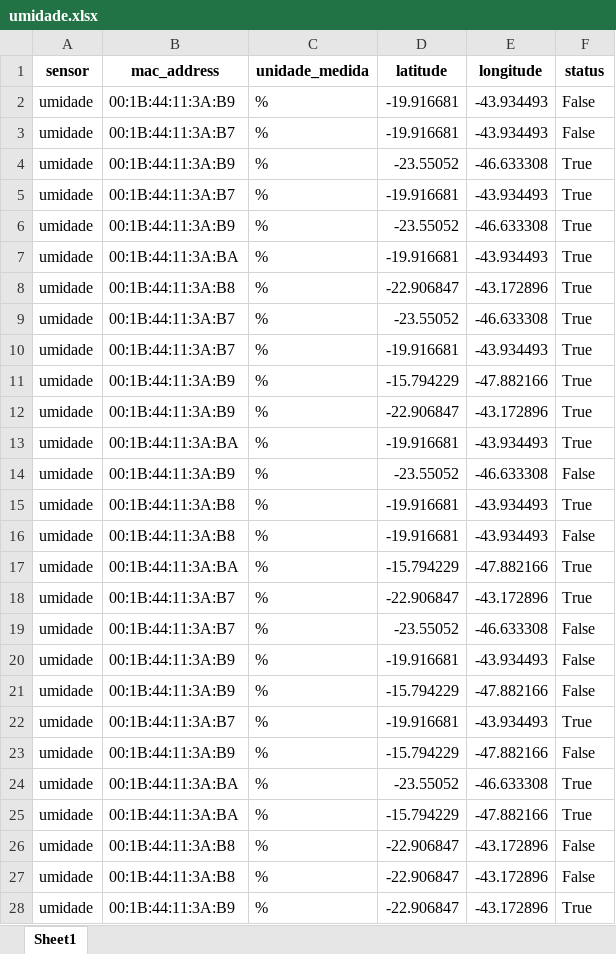
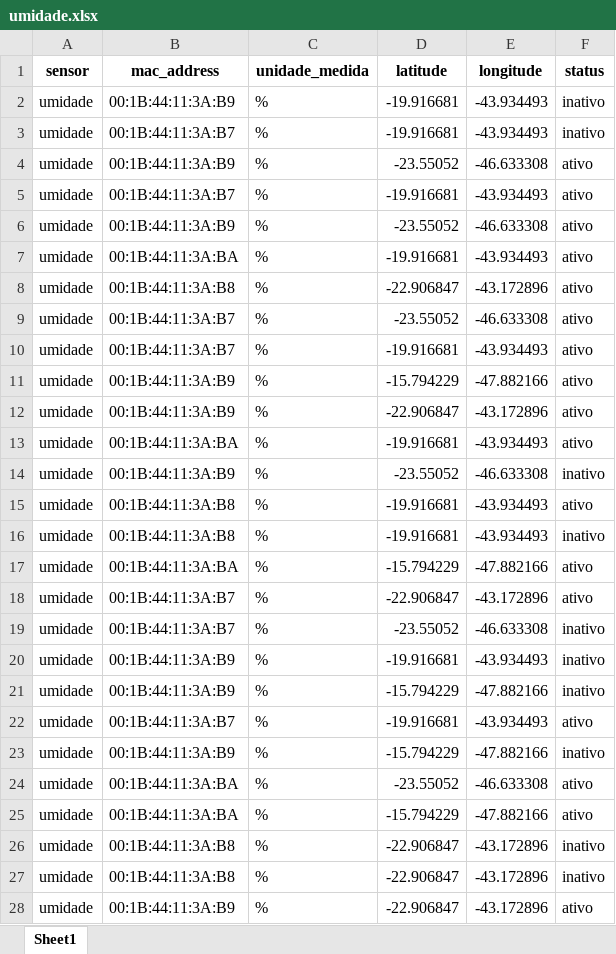
Before and after one commit to KauanAfonso/SmartCity_Backend, an Excel workbook: dados/umidade.xlsx, sheet Sheet1, drawn as a sheet; only a part is shown; values as stored, in another font and other column widths than the file's, no borders; the diff covers the shown part only; the diff names each change by its address in the sheet, - before the commit and + after, or states it on an @@ line.

```diff
--- a/dados/umidade.xlsx (sheet Sheet1)
+++ b/dados/umidade.xlsx (sheet Sheet1)
-F2:F3 (status): False
+F2:F3 (status): inativo
-F4:F13 (status): True
+F4:F13 (status): ativo
-F14 (status): False
+F14 (status): inativo
-F15 (status): True
+F15 (status): ativo
-F16 (status): False
+F16 (status): inativo
-F17:F18 (status): True
+F17:F18 (status): ativo
-F19:F21 (status): False
+F19:F21 (status): inativo
-F22 (status): True
+F22 (status): ativo
-F23 (status): False
+F23 (status): inativo
-F24:F25 (status): True
+F24:F25 (status): ativo
-F26:F27 (status): False
+F26:F27 (status): inativo
-F28 (status): True
+F28 (status): ativo
```
Also changed, not shown: 173 edited cells elsewhere in this sheet, dados/contador.xlsx, 5 other files.
